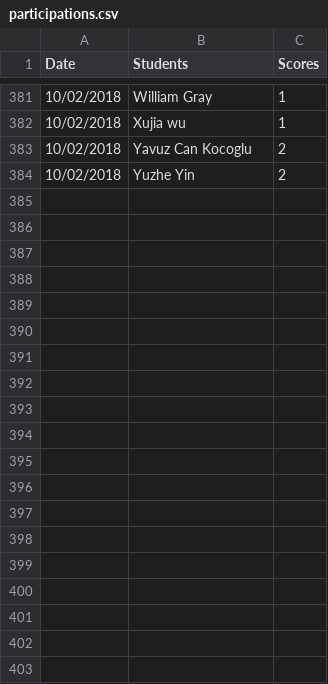
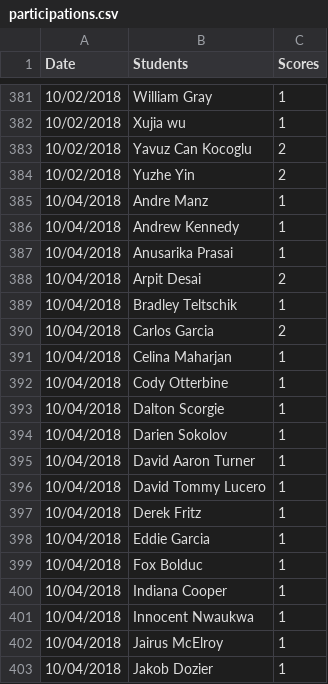
Before and after one commit to iDataVisualizationLab/CS4352_Fall2018, a CSV file: testJS/data/participations.csv, drawn as a sheet; only a part is shown, gaps mark what is left out; the diff covers the shown part only; the diff names each change by its address in the sheet, - before the commit and + after, or states it on an @@ line.

Commit message:
update part 10/4

```diff
--- a/testJS/data/participations.csv
+++ b/testJS/data/participations.csv
+row 385: 10/04/2018 | Andre Manz | 1
+row 386: 10/04/2018 | Andrew Kennedy | 1
+row 387: 10/04/2018 | Anusarika Prasai | 1
+row 388: 10/04/2018 | Arpit Desai | 2
+row 389: 10/04/2018 | Bradley Teltschik | 1
+row 390: 10/04/2018 | Carlos Garcia | 2
+row 391: 10/04/2018 | Celina Maharjan | 1
+row 392: 10/04/2018 | Cody Otterbine | 1
+row 393: 10/04/2018 | Dalton Scorgie | 1
+row 394: 10/04/2018 | Darien Sokolov | 1
+row 395: 10/04/2018 | David Aaron Turner | 1
+row 396: 10/04/2018 | David Tommy Lucero | 1
+row 397: 10/04/2018 | Derek Fritz | 1
+row 398: 10/04/2018 | Eddie Garcia | 1
+row 399: 10/04/2018 | Fox Bolduc | 1
+row 400: 10/04/2018 | Indiana Cooper | 1
+row 401: 10/04/2018 | Innocent Nwaukwa | 1
+row 402: 10/04/2018 | Jairus McElroy | 1
+row 403: 10/04/2018 | Jakob Dozier | 1
```
Also changed, not shown: 29 added rows elsewhere in this file.
